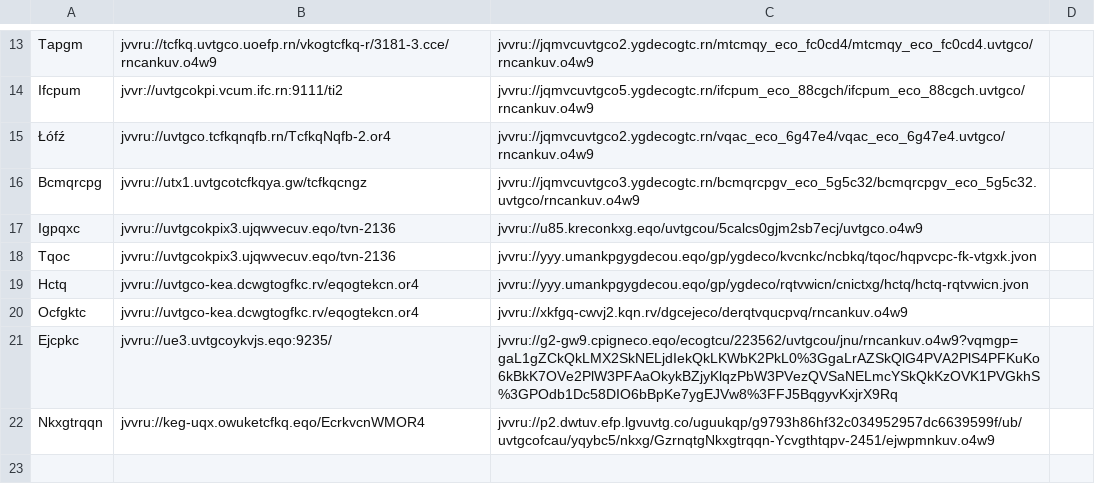
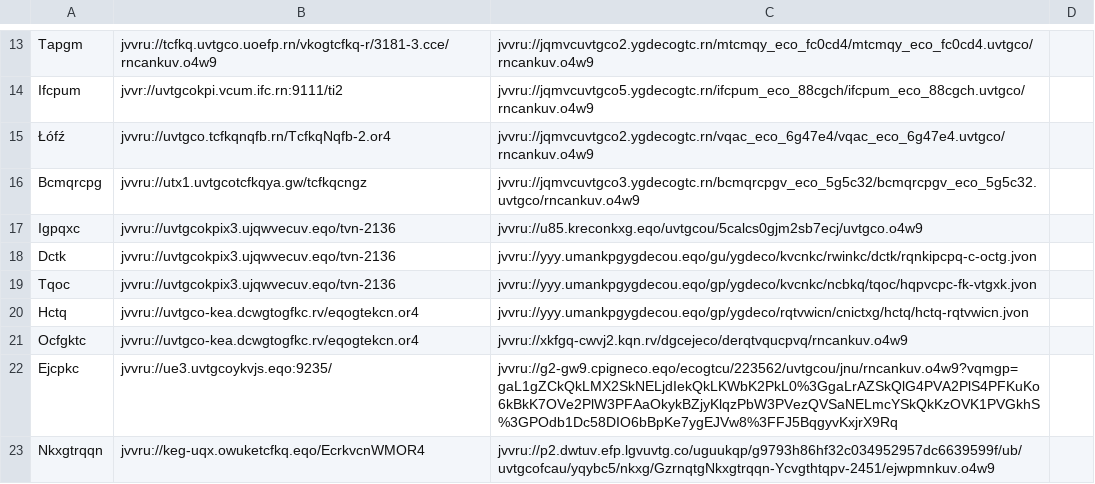
Before and after one commit to andalusianroads/javascript, a CSV file: tv/tv.csv, drawn as a sheet; only a part is shown, gaps mark what is left out.

Commit message:
Update tv.csv

```diff
--- a/tv/tv.csv
+++ b/tv/tv.csv
@@ -17,2 +17,3 @@ Bcmqrcpg;jvvru://utx1.uvtgcotcfkqya.gw/tcfkqcngz;jvvru://jqmvcuvtgco3.ygdecogtc.
 Igpqxc;jvvru://uvtgcokpix3.ujqwvecuv.eqo/tvn-2136;jvvru://u85.kreconkxg.eqo/uvtgcou/5calcs0gjm2sb7ecj/uvtgco.o4w9
+Dctk;jvvru://uvtgcokpix3.ujqwvecuv.eqo/tvn-2136;jvvru://yyy.umankpgygdecou.eqo/gu/ygdeco/kvcnkc/rwinkc/dctk/rqnkipcpq-c-octg.jvon
 Tqoc;jvvru://uvtgcokpix3.ujqwvecuv.eqo/tvn-2136;jvvru://yyy.umankpgygdecou.eqo/gp/ygdeco/kvcnkc/ncbkq/tqoc/hqpvcpc-fk-vtgxk.jvon
```
